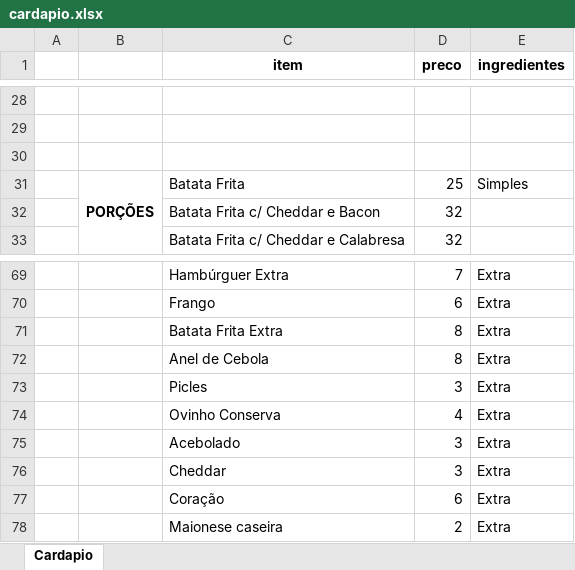
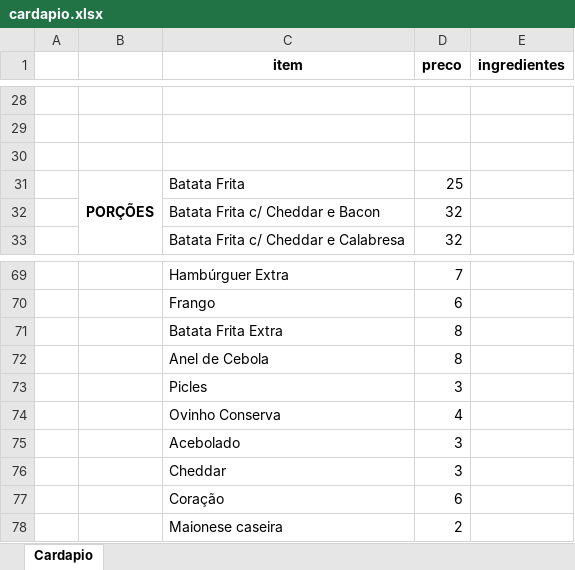
Before and after one commit to tadaieskidaniel-alt/AmericanLanches, an Excel workbook: cardapio.xlsx, sheet Cardapio, drawn as a sheet; only a part is shown, gaps mark what is left out; values as stored, in another font and other column widths than the file's, no borders; the diff covers the shown part only; the diff names each change by its address in the sheet, - before the commit and + after, or states it on an @@ line.

```diff
--- a/cardapio.xlsx (sheet Cardapio)
+++ b/cardapio.xlsx (sheet Cardapio)
-E31 (ingredientes): Simples
+E31 (ingredientes): (empty)
-E69:E78 (ingredientes): Extra
+E69:E78 (ingredientes): (empty)
```
Also changed, not shown: 22 edited cells elsewhere in this sheet, 3 other files.
